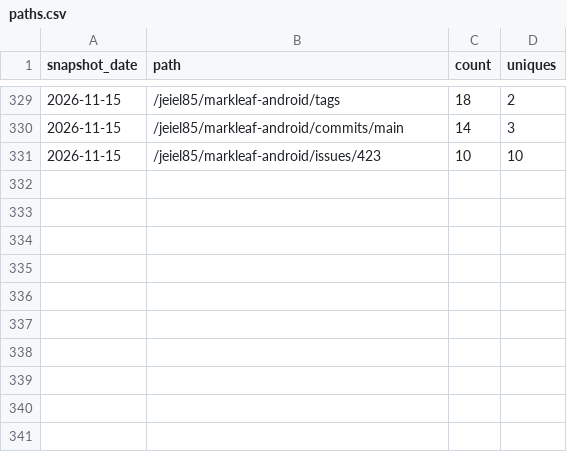
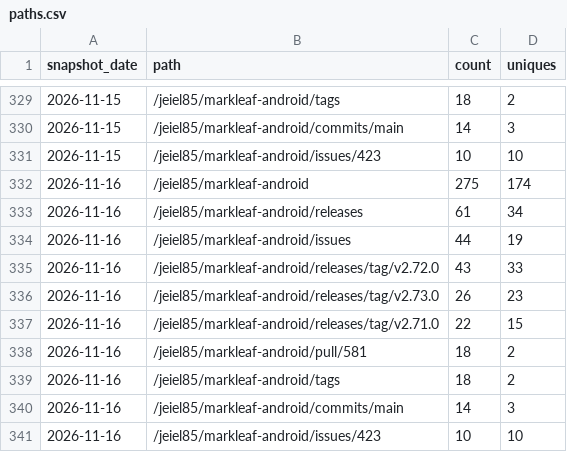
Before and after one commit to jeiel85/markleaf-android, a CSV file: paths.csv, drawn as a sheet; only a part is shown, gaps mark what is left out.

```diff
--- a/paths.csv
+++ b/paths.csv
@@ -331 +331,11 @@ snapshot_date,path,count,uniques
 2026-11-15,/jeiel85/markleaf-android/issues/423,10,10
+2026-11-16,/jeiel85/markleaf-android,275,174
+2026-11-16,/jeiel85/markleaf-android/releases,61,34
+2026-11-16,/jeiel85/markleaf-android/issues,44,19
+2026-11-16,/jeiel85/markleaf-android/releases/tag/v2.72.0,43,33
+2026-11-16,/jeiel85/markleaf-android/releases/tag/v2.73.0,26,23
+2026-11-16,/jeiel85/markleaf-android/releases/tag/v2.71.0,22,15
+2026-11-16,/jeiel85/markleaf-android/pull/581,18,2
+2026-11-16,/jeiel85/markleaf-android/tags,18,2
+2026-11-16,/jeiel85/markleaf-android/commits/main,14,3
+2026-11-16,/jeiel85/markleaf-android/issues/423,10,10
```
Also changed, not shown: referrers.csv, repo.csv.
